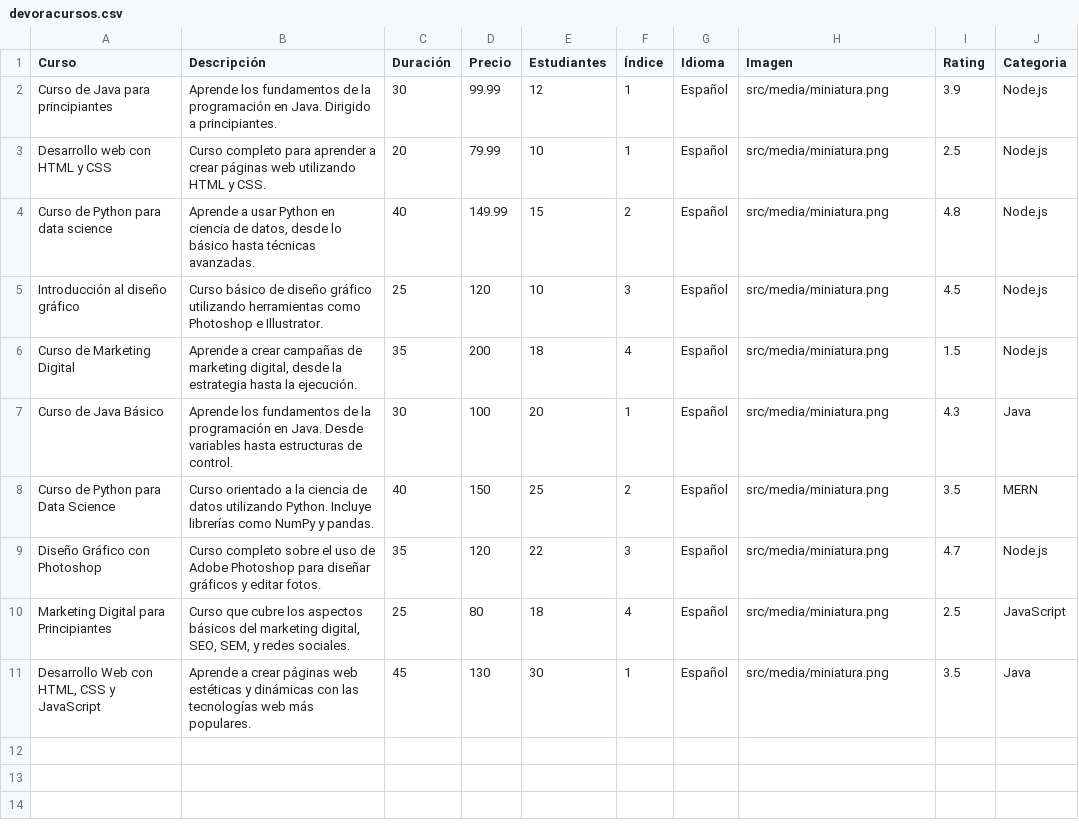
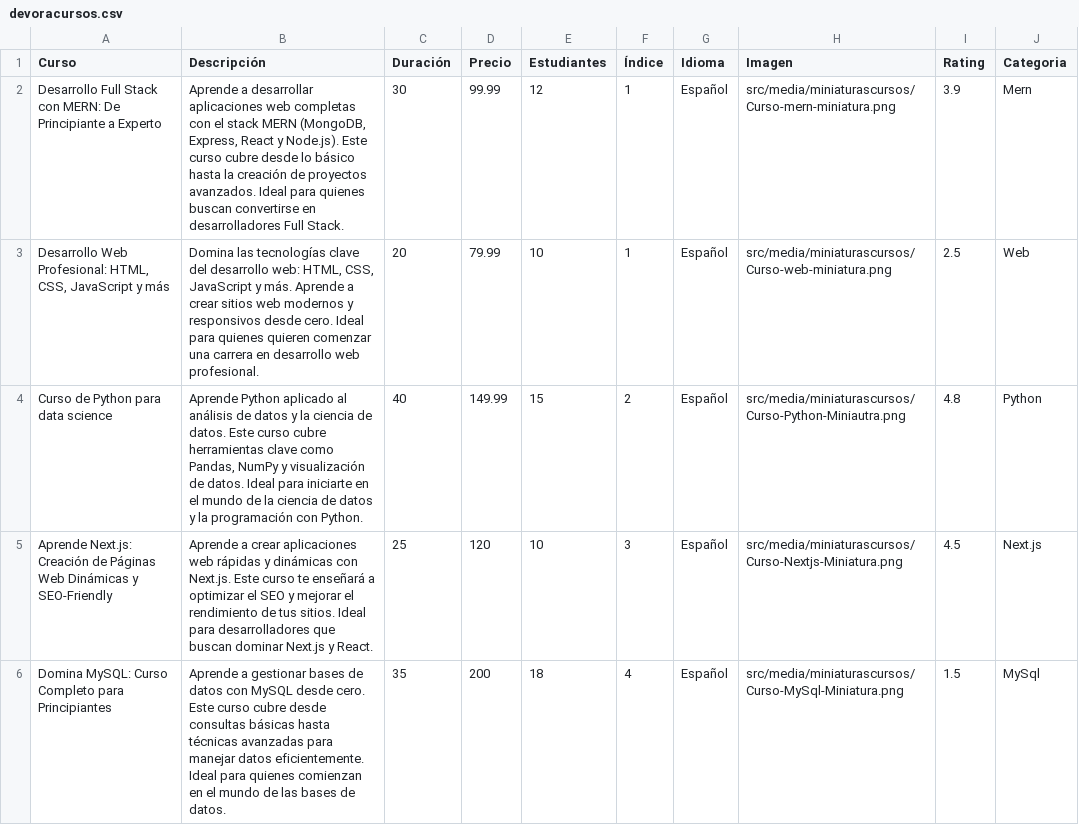
Before and after one commit to ElTiToRuiz/Devora, a CSV file: src/utils/data/devoracursos.csv, drawn as a sheet.

Commit message:
Update Devora Backend

```diff
--- a/src/utils/data/devoracursos.csv
+++ b/src/utils/data/devoracursos.csv
@@ -1,11 +1,6 @@
 Curso;Descripción;Duración;Precio;Estudiantes;Índice;Idioma;Imagen;Rating;Categoria
-Curso de Java para principiantes;Aprende los fundamentos de la programación en Java. Dirigido a principiantes.;30;99.99;12;1;Español;src/media/miniatura.png;3.9;Node.js
-Desarrollo web con HTML y CSS;Curso completo para aprender a crear páginas web utilizando HTML y CSS.;20;79.99;10;1;Español;src/media/miniatura.png;2.5;Node.js
-Curso de Python para data science;Aprende a usar Python en ciencia de datos, desde lo básico hasta técnicas avanzadas.;40;149.99;15;2;Español;src/media/miniatura.png;4.8;Node.js
-Introducción al diseño gráfico;Curso básico de diseño gráfico utilizando herramientas como Photoshop e Illustrator.;25;120;10;3;Español;src/media/miniatura.png;4.5;Node.js
-Curso de Marketing Digital;Aprende a crear campañas de marketing digital, desde la estrategia hasta la ejecución.;35;200;18;4;Español;src/media/miniatura.png;1.5;Node.js
-Curso de Java Básico;Aprende los fundamentos de la programación en Java. Desde variables hasta estructuras de control.;30;100;20;1;Español;src/media/miniatura.png;4.3;Java
-Curso de Python para Data Science;Curso orientado a la ciencia de datos utilizando Python. Incluye librerías como NumPy y pandas.;40;150;25;2;Español;src/media/miniatura.png;3.5;MERN
-Diseño Gráfico con Photoshop;Curso completo sobre el uso de Adobe Photoshop para diseñar gráficos y editar fotos.;35;120;22;3;Español;src/media/miniatura.png;4.7;Node.js
-Marketing Digital para Principiantes;Curso que cubre los aspectos básicos del marketing digital, SEO, SEM, y redes sociales.;25;80;18;4;Español;src/media/miniatura.png;2.5;JavaScript
-Desarrollo Web con HTML, CSS y JavaScript;Aprende a crear páginas web estéticas y dinámicas con las tecnologías web más populares.;45;130;30;1;Español;src/media/miniatura.png;3.5;Java
+Desarrollo Full Stack con MERN: De Principiante a Experto;Aprende a desarrollar aplicaciones web completas con el stack MERN (MongoDB, Express, React y Node.js). Este curso cubre desde lo básico hasta la creación de proyectos avanzados. Ideal para quienes buscan convertirse en desarrolladores Full Stack.;30;99.99;12;1;Español;src/media/miniaturascursos/Curso-mern-miniatura.png;3.9;Mern
+Desarrollo Web Profesional: HTML, CSS, JavaScript y más;Domina las tecnologías clave del desarrollo web: HTML, CSS, JavaScript y más. Aprende a crear sitios web modernos y responsivos desde cero. Ideal para quienes quieren comenzar una carrera en desarrollo web profesional.;20;79.99;10;1;Español;src/media/miniaturascursos/Curso-web-miniatura.png;2.5;Web
+Curso de Python para data science;Aprende Python aplicado al análisis de datos y la ciencia de datos. Este curso cubre herramientas clave como Pandas, NumPy y visualización de datos. Ideal para iniciarte en el mundo de la ciencia de datos y la programación con Python.;40;149.99;15;2;Español;src/media/miniaturascursos/Curso-Python-Miniautra.png;4.8;Python
+Aprende Next.js: Creación de Páginas Web Dinámicas y SEO-Friendly;Aprende a crear aplicaciones web rápidas y dinámicas con Next.js. Este curso te enseñará a optimizar el SEO y mejorar el rendimiento de tus sitios. Ideal para desarrolladores que buscan dominar Next.js y React.;25;120;10;3;Español;src/media/miniaturascursos/Curso-Nextjs-Miniatura.png;4.5;Next.js
+Domina MySQL: Curso Completo para Principiantes;Aprende a gestionar bases de datos con MySQL desde cero. Este curso cubre desde consultas básicas hasta técnicas avanzadas para manejar datos eficientemente. Ideal para quienes comienzan en el mundo de las bases de datos.;35;200;18;4;Español;src/media/miniaturascursos/Curso-MySql-Miniatura.png;1.5;MySql
```
Also changed, not shown: 34 other files.
